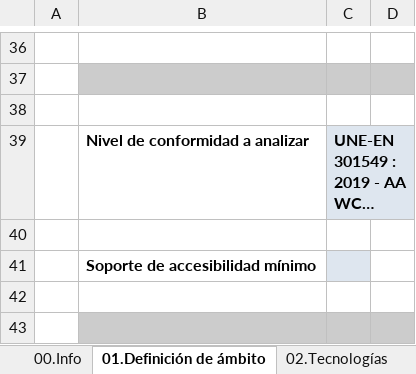
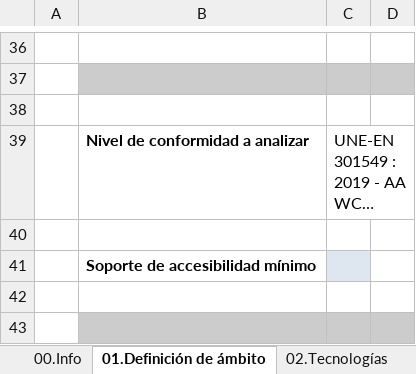
Before and after one commit to alu0101320489/UyA, an Excel workbook: Auditoria/Informe Revision Accesibilidad -XLSX - 587 KB.xlsx, sheet 01.Definición de ámbito, drawn as a sheet; only a part is shown, gaps mark what is left out; long unchanged cells end in …; values as stored, in another font and other column widths than the file's, no borders; charts and pictures not drawn; the diff names each change by its address in the sheet, - before the commit and + after, or states it on an @@ line.

```diff
--- a/Auditoria/Informe Revision Accesibilidad -XLSX - 587 KB.xlsx (sheet 01.Definición de ámbito)
+++ b/Auditoria/Informe Revision Accesibilidad -XLSX - 587 KB.xlsx (sheet 01.Definición de ámbito)
@@ C39 fill: #DEE6EF → none, bold: on → off @@
```
Also changed, not shown: sheet RESULTADOS, sheet P1.Perceptible, sheet P2.Operable, sheet P3.Comprensible, sheet P4.Robusto, sheet 03.Muestra, 1 more sheet, formulas that keep their value, charts or pictures.
